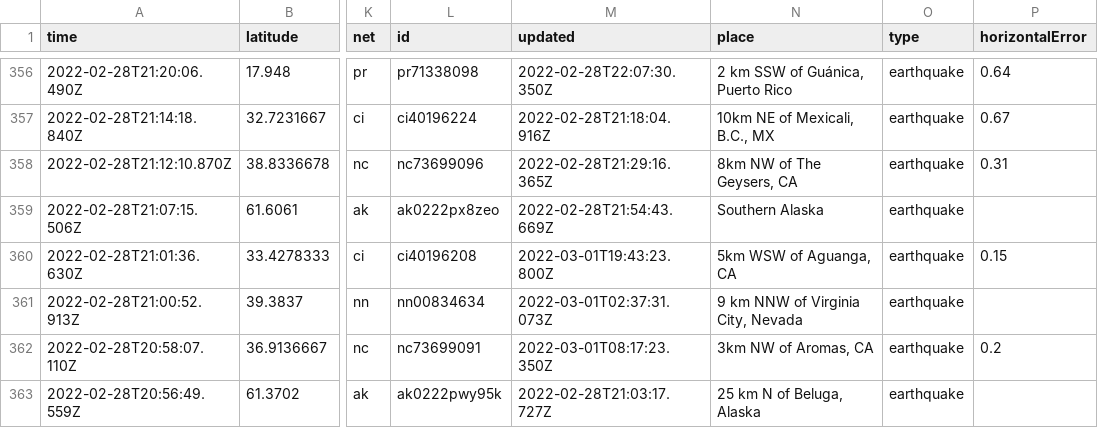
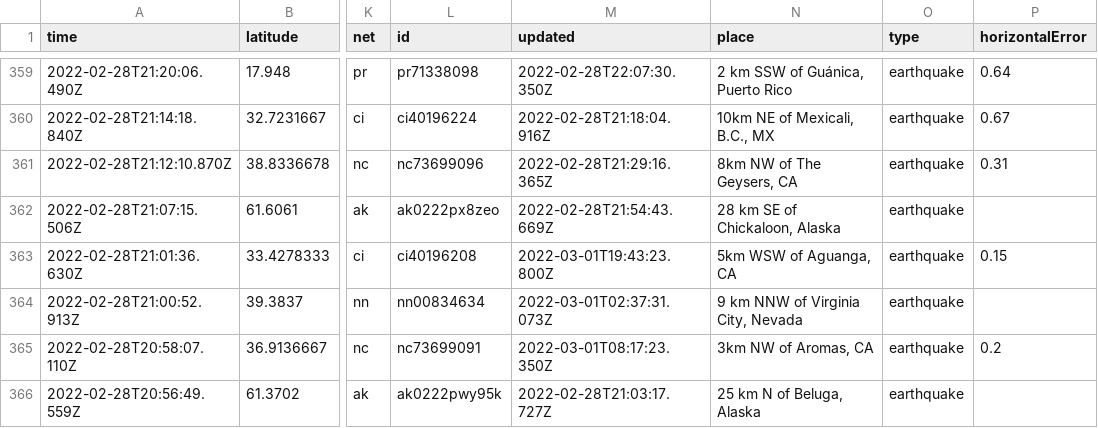
Before and after one commit to aadittambe/actions-pipeline, a CSV file: usgs_current.csv, drawn as a sheet; only a part is shown, gaps mark what is left out; addresses are those after the commit; the diff covers the shown part only; the diff names each change by its address in the sheet, - before the commit and + after, or states it on an @@ line.

```diff
--- a/usgs_current.csv
+++ b/usgs_current.csv
-N362 (place): Southern Alaska
+N362 (place): 28 km SE of Chickaloon, Alaska
```
Also changed, not shown: 3 added rows, 3 removed rows and 29 edited cells elsewhere in this file.
